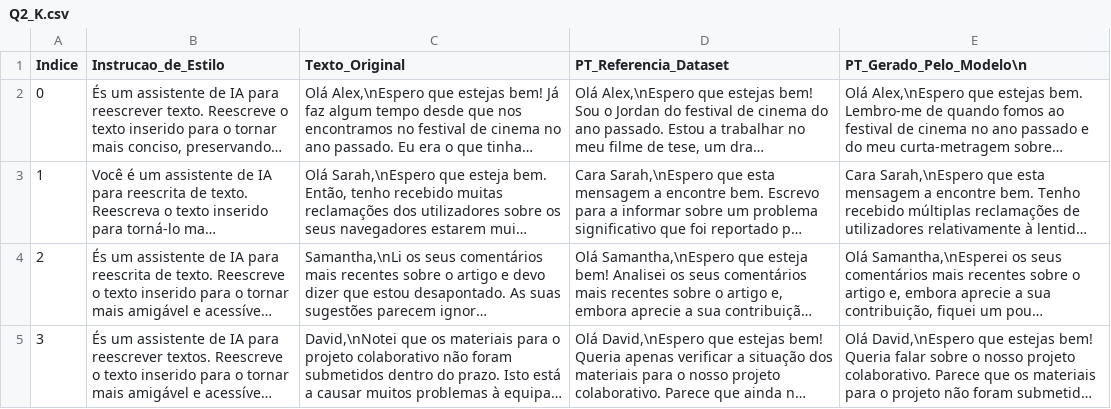
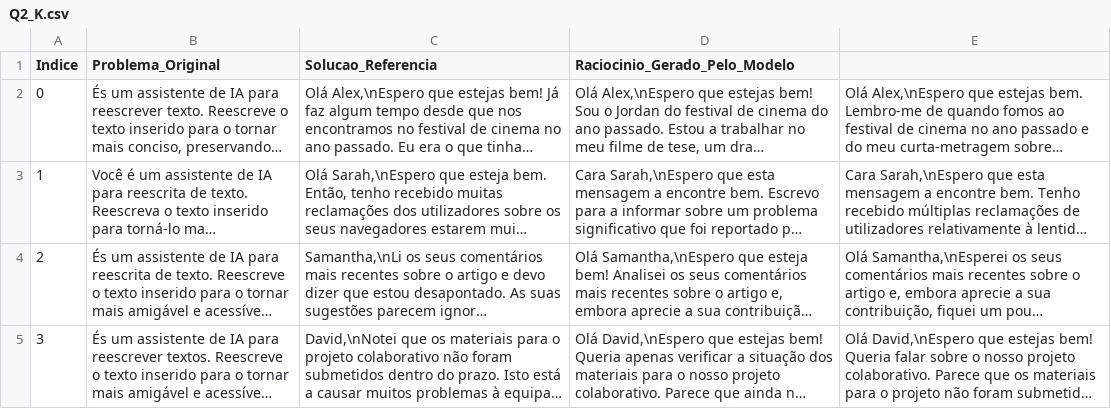
Before and after one commit to whynotsanty/AMALIA-LLM, a CSV file: Dimensão II/Teste C/Q2_K.csv, drawn as a sheet; only a part is shown; long unchanged cells end in …; the diff names each change by its address in the sheet, - before the commit and + after, or states it on an @@ line.

```diff
--- a/Dimensão II/Teste C/Q2_K.csv
+++ b/Dimensão II/Teste C/Q2_K.csv
-B1: Instrucao_de_Estilo
+B1: Problema_Original
-C1: Texto_Original
+C1: Solucao_Referencia
-D1: PT_Referencia_Dataset
+D1: Raciocinio_Gerado_Pelo_Modelo
-E1: PT_Gerado_Pelo_Modelo\n
+E1: (empty)
```
Also changed, not shown: Dimensão II/Teste C/BF16.csv, Dimensão II/Teste C/Q3_K_M.csv, 15 other files.
